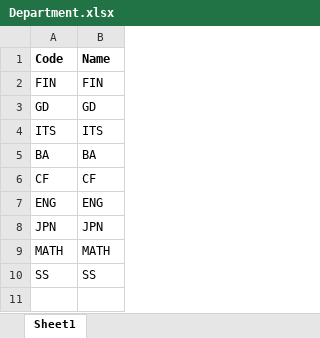
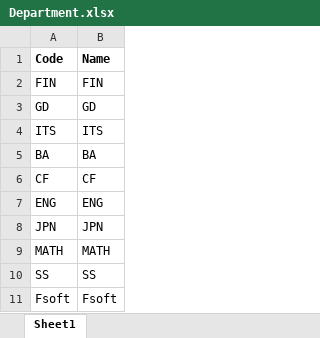
Before and after one commit to bee-lullaby/FinalProject, an Excel workbook: Database/New Data _ 20150608/Department.xlsx, sheet Sheet1, drawn as a sheet; values as stored, in another font and other column widths than the file's, no borders; the diff names each change by its address in the sheet, - before the commit and + after, or states it on an @@ line.

```diff
--- a/Database/New Data _ 20150608/Department.xlsx (sheet Sheet1)
+++ b/Database/New Data _ 20150608/Department.xlsx (sheet Sheet1)
+row 11: Fsoft | Fsoft
```
Also changed, not shown: Database/New Data _ 20150608/ClassCourse.xlsx, Database/New Data _ 20150608/teacher_course.xlsx, 41 other files.
